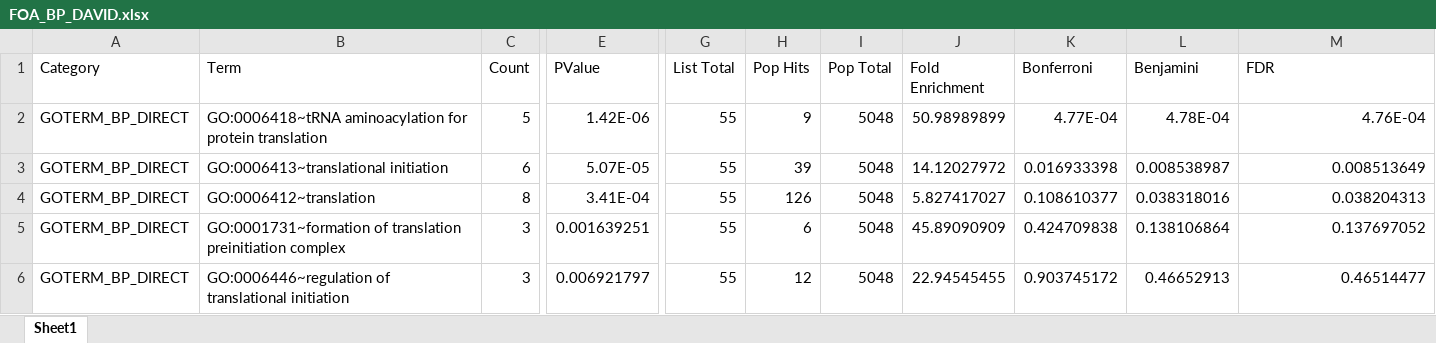
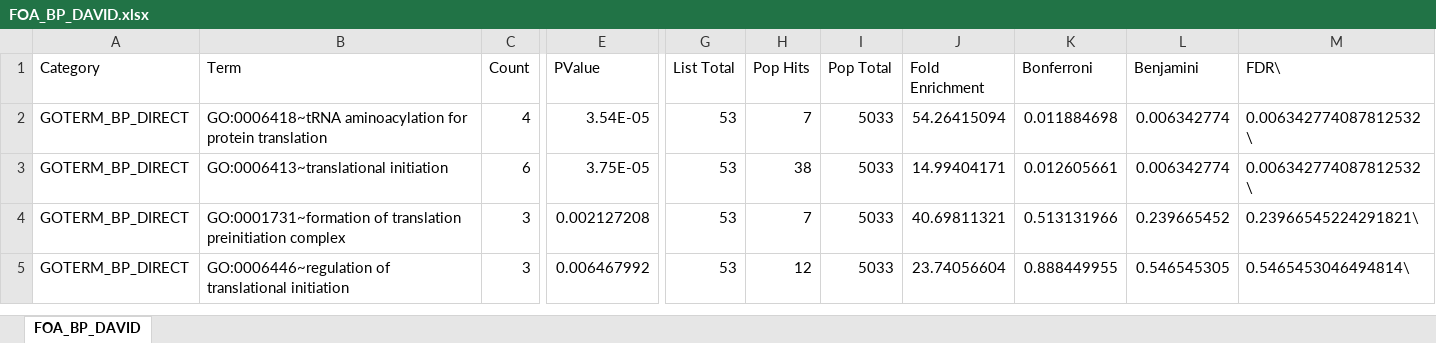
Before and after one commit to graceleuchtenberger/Byssus-expression-analysis, an Excel workbook: output/Func_annot_DAVID/FOA_BP_DAVID.xlsx, sheet FOA_BP_DAVID, drawn as a sheet; only a part is shown, gaps mark what is left out; values as stored, in another font and other column widths than the file's, no borders; removed rows and columns are numbered as before the commit, all else as after; rows hold the shown columns only; the diff covers the shown part only; the diff names each change by its address in the sheet, - before the commit and + after, or states it on an @@ line.

```diff
--- a/output/Func_annot_DAVID/FOA_BP_DAVID.xlsx (sheet FOA_BP_DAVID)
+++ b/output/Func_annot_DAVID/FOA_BP_DAVID.xlsx (sheet FOA_BP_DAVID)
-sheet tab: Sheet1
+sheet tab: FOA_BP_DAVID
-M1: FDR
+M1: FDR\
-C2 (Count): 5
+C2 (Count): 4
-E2 (PValue): 1.42E-06
+E2 (PValue): 3.54E-05
-G2:G3 (List Total): 55
+G2:G3 (List Total): 53
-H2 (Pop Hits): 9
+H2 (Pop Hits): 7
-I2:I3 (Pop Total): 5048
+I2:I3 (Pop Total): 5033
-J2 (Fold Enrichment): 50.98989899
+J2 (Fold Enrichment): 54.26415094
-K2 (Bonferroni): 4.77E-04
+K2 (Bonferroni): 0.011884698
-L2 (Benjamini): 4.78E-04
+L2 (Benjamini): 0.006342774
-M2 (FDR\): 4.76E-04
+M2 (FDR\): 0.006342774087812532\
-E3 (PValue): 5.07E-05
+E3 (PValue): 3.75E-05
-H3 (Pop Hits): 39
+H3 (Pop Hits): 38
-J3 (Fold Enrichment): 14.12027972
+J3 (Fold Enrichment): 14.99404171
-K3 (Bonferroni): 0.016933398
+K3 (Bonferroni): 0.012605661
-L3 (Benjamini): 0.008538987
+L3 (Benjamini): 0.006342774
-M3 (FDR\): 0.008513649
+M3 (FDR\): 0.006342774087812532\
-row 4: GOTERM_BP_DIRECT | GO:0006412~translation | 8 | 3.41E-04 | 55 | 126 | 5048 | 5.827417027 | 0.108610377 | 0.038318016 | 0.038204313
-E4 (PValue): 0.001639251
+E4 (PValue): 0.002127208
-G4:G5 (List Total): 55
+G4:G5 (List Total): 53
-H4 (Pop Hits): 6
+H4 (Pop Hits): 7
-I4:I5 (Pop Total): 5048
+I4:I5 (Pop Total): 5033
-J4 (Fold Enrichment): 45.89090909
+J4 (Fold Enrichment): 40.69811321
-K4 (Bonferroni): 0.424709838
+K4 (Bonferroni): 0.513131966
-L4 (Benjamini): 0.138106864
+L4 (Benjamini): 0.239665452
-M4 (FDR\): 0.137697052
+M4 (FDR\): 0.23966545224291821\
-E5 (PValue): 0.006921797
+E5 (PValue): 0.006467992
-J5 (Fold Enrichment): 22.94545455
+J5 (Fold Enrichment): 23.74056604
-K5 (Bonferroni): 0.903745172
+K5 (Bonferroni): 0.888449955
-L5 (Benjamini): 0.46652913
+L5 (Benjamini): 0.546545305
-M5 (FDR\): 0.46514477
+M5 (FDR\): 0.5465453046494814\
```
Also changed, not shown: 8 added rows, 8 removed rows and 58 edited cells elsewhere in this sheet, output/Func_annot_DAVID/FOW_BP_DAVID.xlsx, output/Func_annot_DAVID/GDO_BP_DAVID.xlsx, 7 other files.
